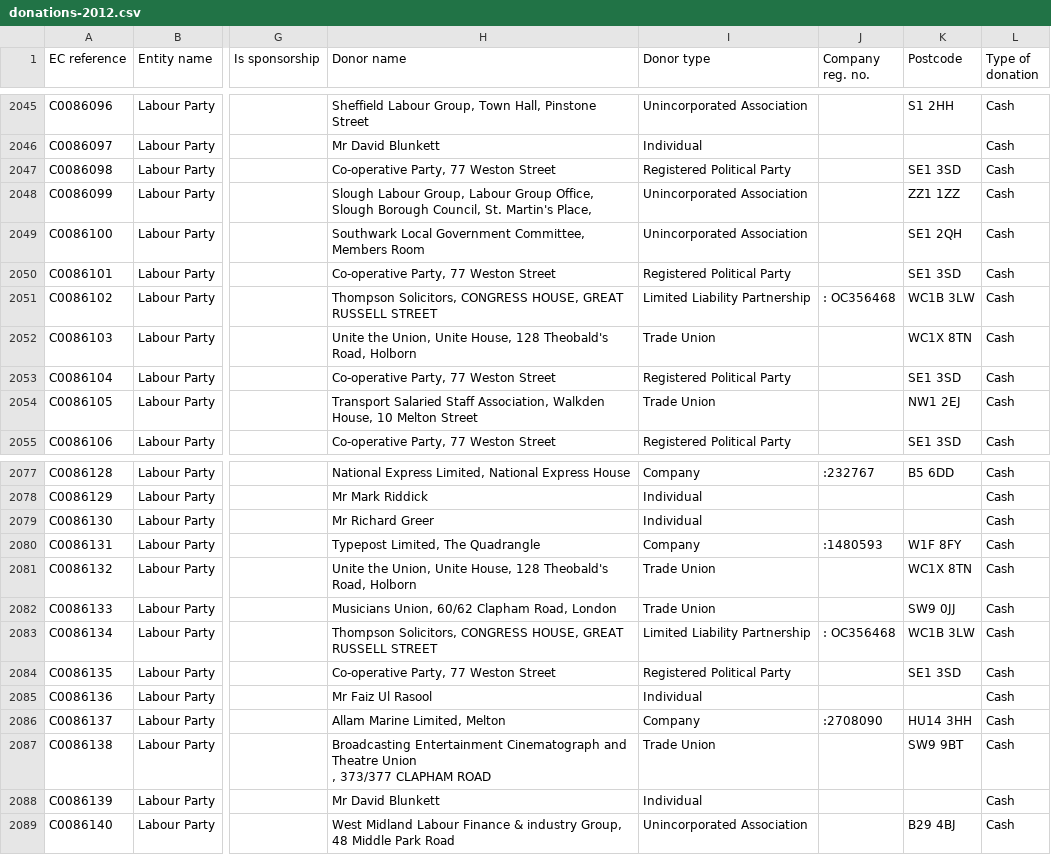
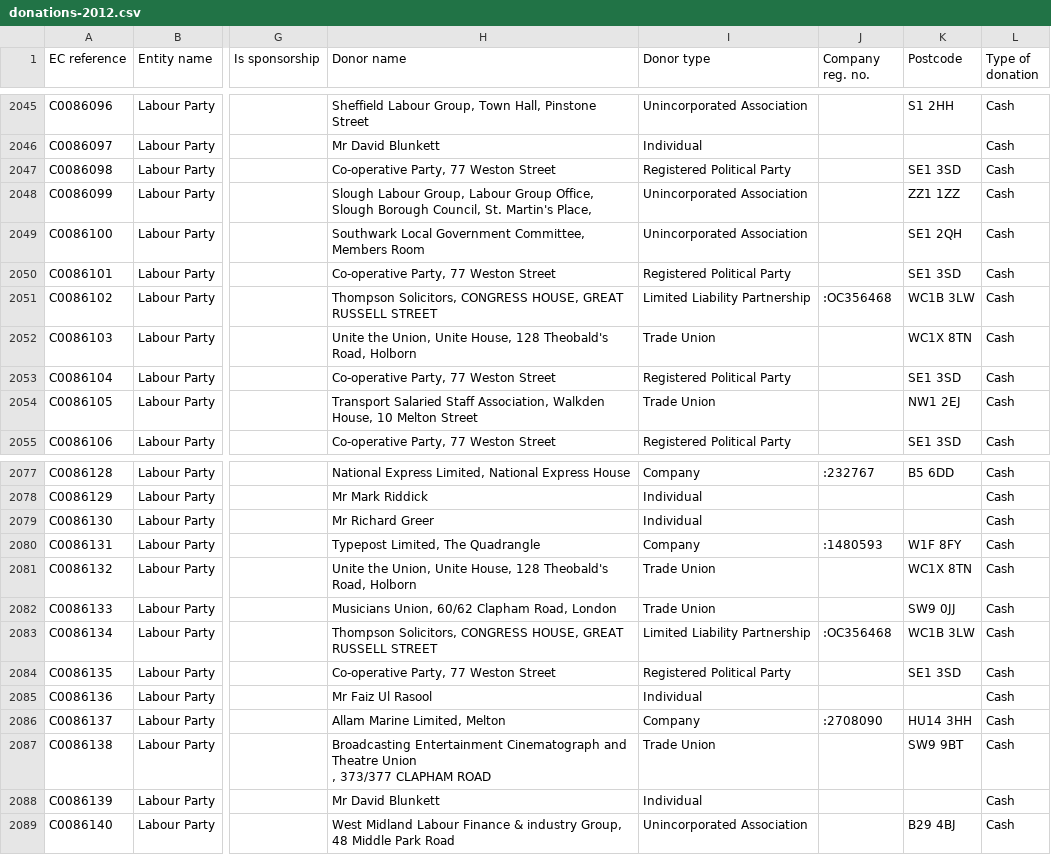
Before and after one commit to maxharlow/scrape-pef, a CSV file: data/donations-2012.csv, drawn as a sheet; only a part is shown, gaps mark what is left out; the diff covers the shown part only; the diff names each change by its address in the sheet, - before the commit and + after, or states it on an @@ line.

```diff
--- a/data/donations-2012.csv
+++ b/data/donations-2012.csv
-J2051 (Company reg. no.): : OC356468
+J2051 (Company reg. no.): :OC356468
-J2083 (Company reg. no.): : OC356468
+J2083 (Company reg. no.): :OC356468
```
Also changed, not shown: 5 edited cells elsewhere in this file, data/donations-2013.csv.
